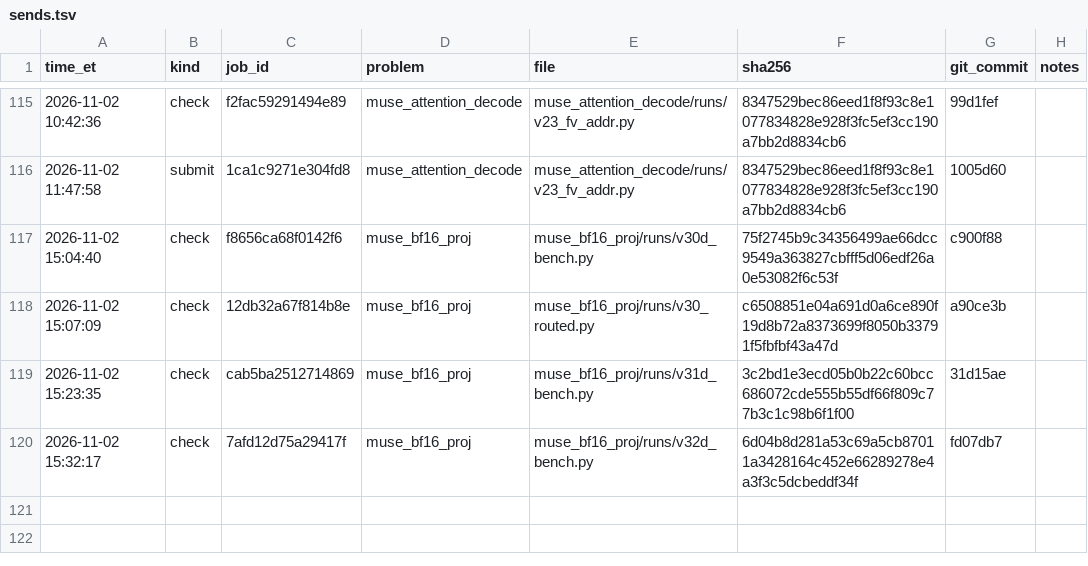
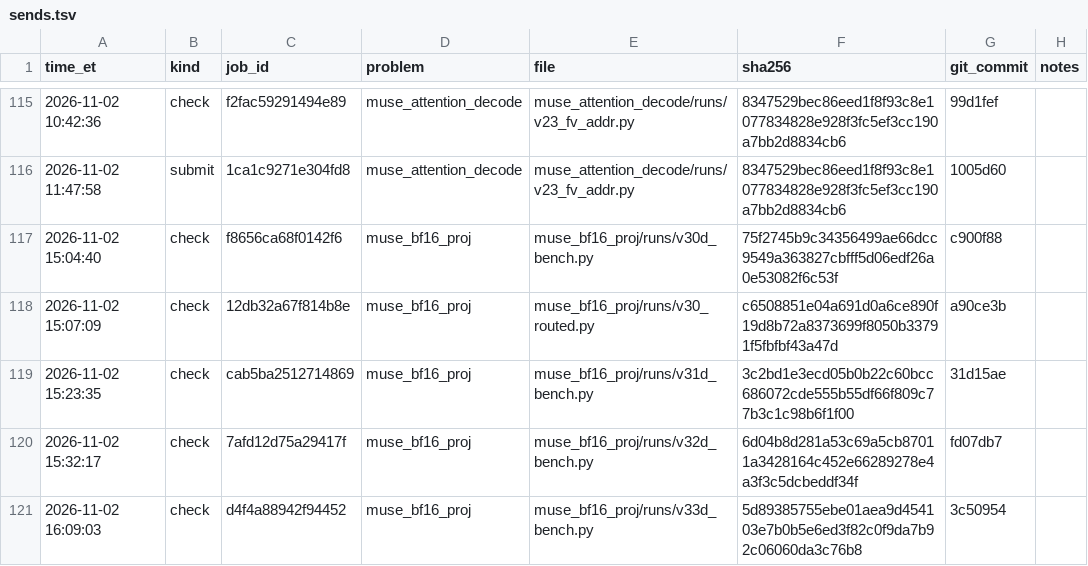
Before and after one commit to arman-dogru/open-kernel-challenge, a TSV file: sends.tsv, drawn as a sheet; only a part is shown, gaps mark what is left out; the diff names each change by its address in the sheet, - before the commit and + after, or states it on an @@ line.

Commit message:
records: v33d_bench diag check d4f4a88942f94452 (1.125x, 95% 1.109-1.142; kernel_fn = v6): v33 beats v6 by 0.2-2.9 us on qkv/pooler/unpooler m 1/8 and router m 1/8/16, loses at m 16/32 and on o

```diff
--- a/sends.tsv
+++ b/sends.tsv
+row 121: 2026-11-02 16:09:03 | check | d4f4a88942f94452 | muse_bf16_proj | muse_bf16_proj/runs/v33d_bench.py | 5d89385755ebe01aea9d454103e7b0b5e6ed3f82c0f9da7b92c06060da3c76b8 | 3c50954
```
Also changed, not shown: 3 other files.
